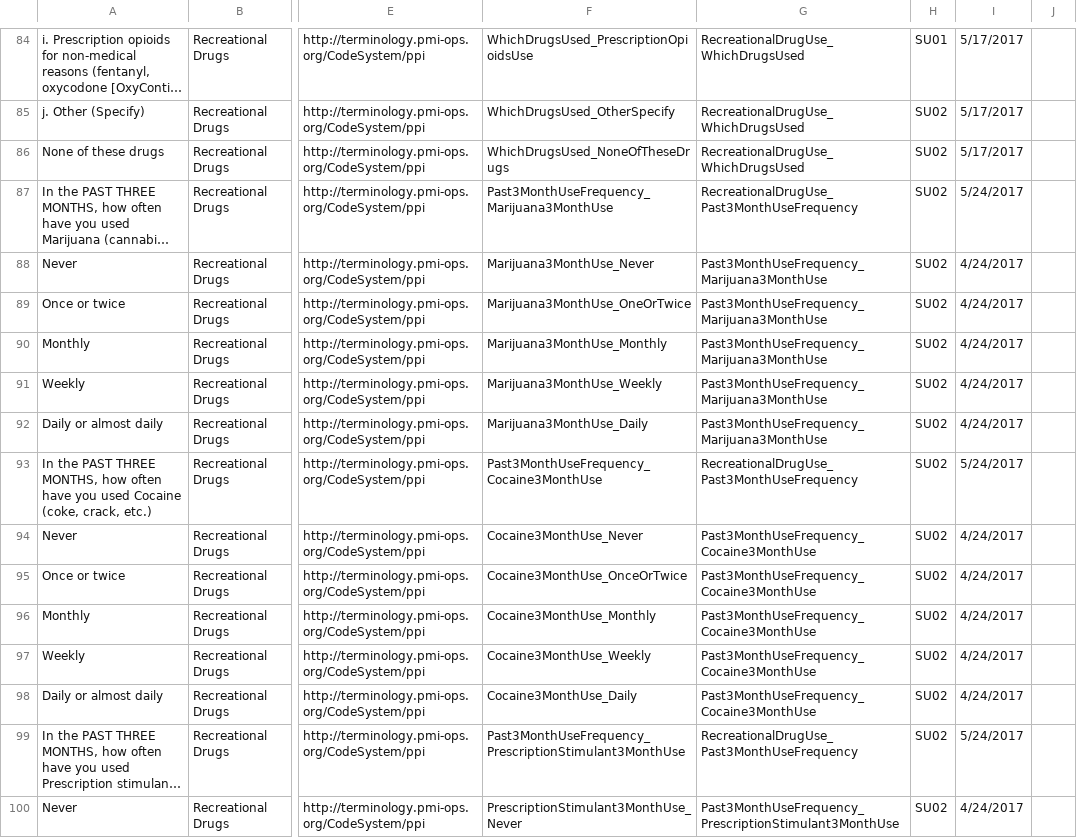
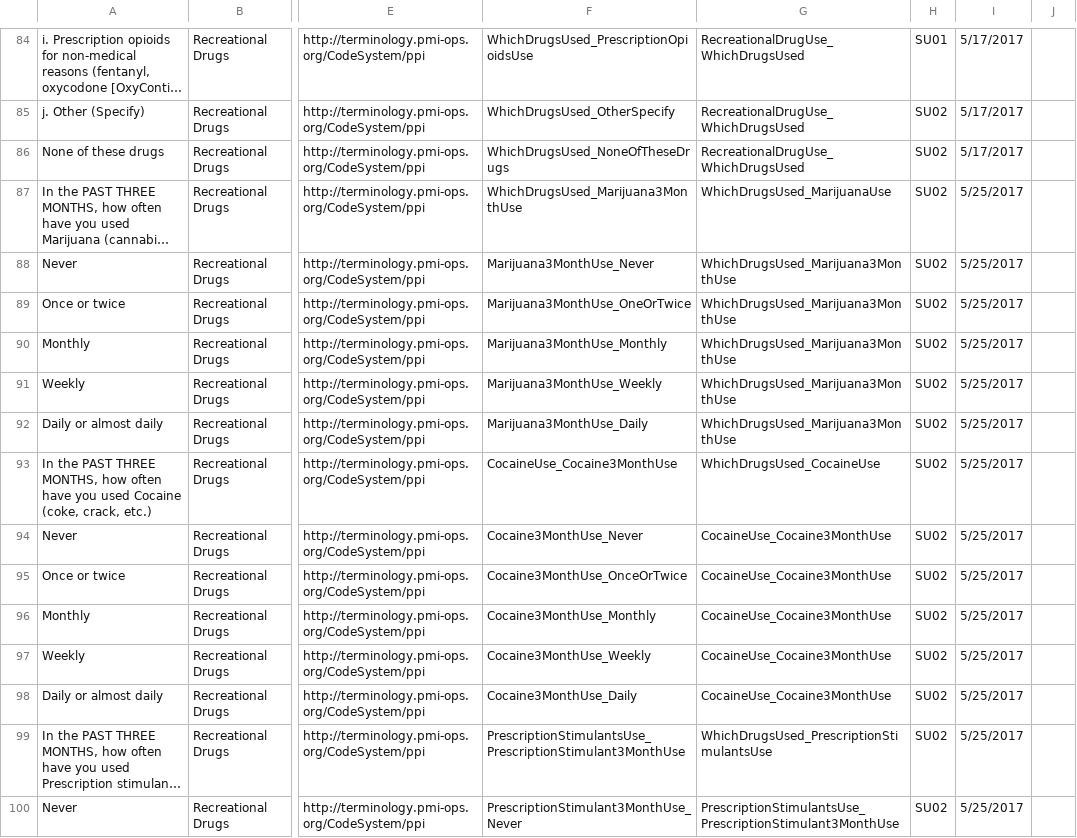
Before and after one commit to all-of-us-terminology/codebook-to-fhir, a CSV file: sheets/Lifestyle.csv, drawn as a sheet; only a part is shown, gaps mark what is left out; long unchanged cells end in …; the diff covers the shown part only; the diff names each change by its address in the sheet, - before the commit and + after, or states it on an @@ line.

```diff
--- a/sheets/Lifestyle.csv
+++ b/sheets/Lifestyle.csv
-F87: Past3MonthUseFrequency_Marijuana3MonthUse
+F87: WhichDrugsUsed_Marijuana3MonthUse
-G87: RecreationalDrugUse_Past3MonthUseFrequency
+G87: WhichDrugsUsed_MarijuanaUse
-I87: 5/24/2017
+I87: 5/25/2017
-G88:G92: Past3MonthUseFrequency_Marijuana3MonthUse
+G88:G92: WhichDrugsUsed_Marijuana3MonthUse
-I88:I92: 4/24/2017
+I88:I92: 5/25/2017
-F93: Past3MonthUseFrequency_Cocaine3MonthUse
+F93: CocaineUse_Cocaine3MonthUse
-G93: RecreationalDrugUse_Past3MonthUseFrequency
+G93: WhichDrugsUsed_CocaineUse
-I93: 5/24/2017
+I93: 5/25/2017
-G94:G98: Past3MonthUseFrequency_Cocaine3MonthUse
+G94:G98: CocaineUse_Cocaine3MonthUse
-I94:I98: 4/24/2017
+I94:I98: 5/25/2017
-F99: Past3MonthUseFrequency_PrescriptionStimulant3MonthUse
+F99: PrescriptionStimulantsUse_PrescriptionStimulant3MonthUse
-G99: RecreationalDrugUse_Past3MonthUseFrequency
+G99: WhichDrugsUsed_PrescriptionStimulantsUse
-I99: 5/24/2017
+I99: 5/25/2017
-G100: Past3MonthUseFrequency_PrescriptionStimulant3MonthUse
+G100: PrescriptionStimulantsUse_PrescriptionStimulant3MonthUse
-I100: 4/24/2017
+I100: 5/25/2017
```
Also changed, not shown: 99 edited cells elsewhere in this file, 5 other files.
